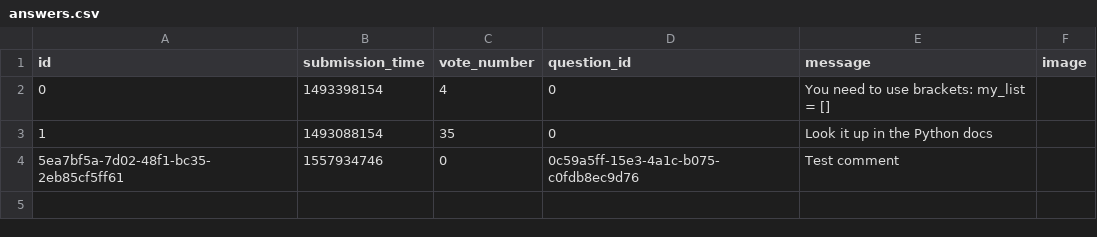
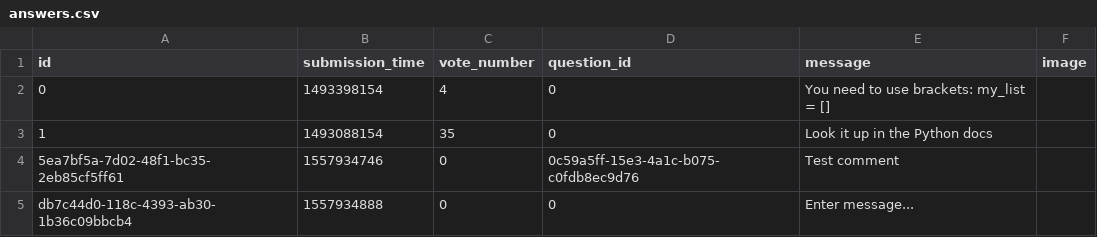
Before and after one commit to VerhoczkiMarton/ask-mate-python, a CSV file: answers.csv, drawn as a sheet.

```diff
--- a/answers.csv
+++ b/answers.csv
@@ -4 +4,2 @@ id,submission_time,vote_number,question_id,message,image
 5ea7bf5a-7d02-48f1-bc35-2eb85cf5ff61,1557934746,0,0c59a5ff-15e3-4a1c-b075-c0fdb8ec9d76,Test comment,
+db7c44d0-118c-4393-ab30-1b36c09bbcb4,1557934888,0,0,Enter message...,
```
Also changed, not shown: questions.csv, 2 other files.
